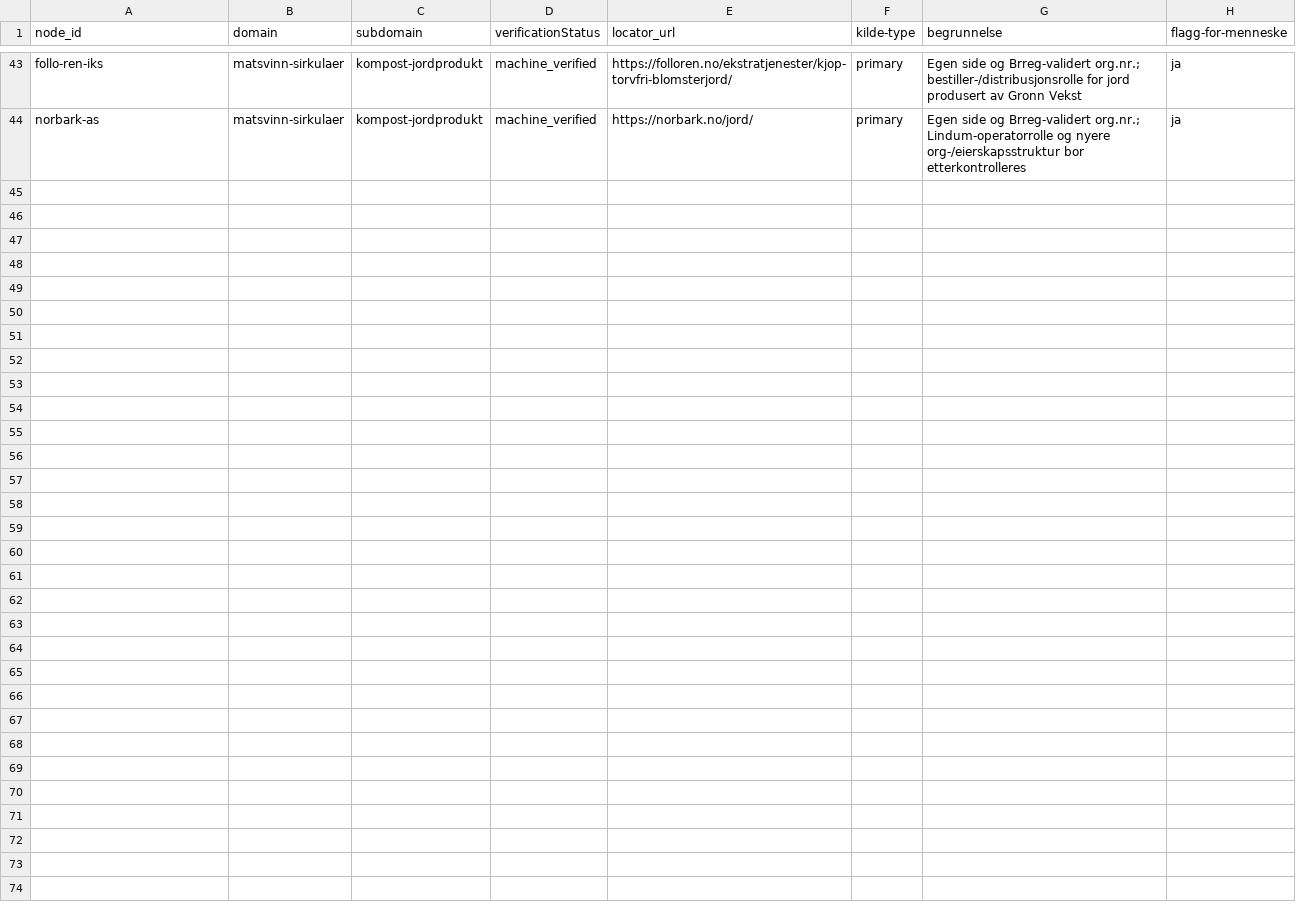
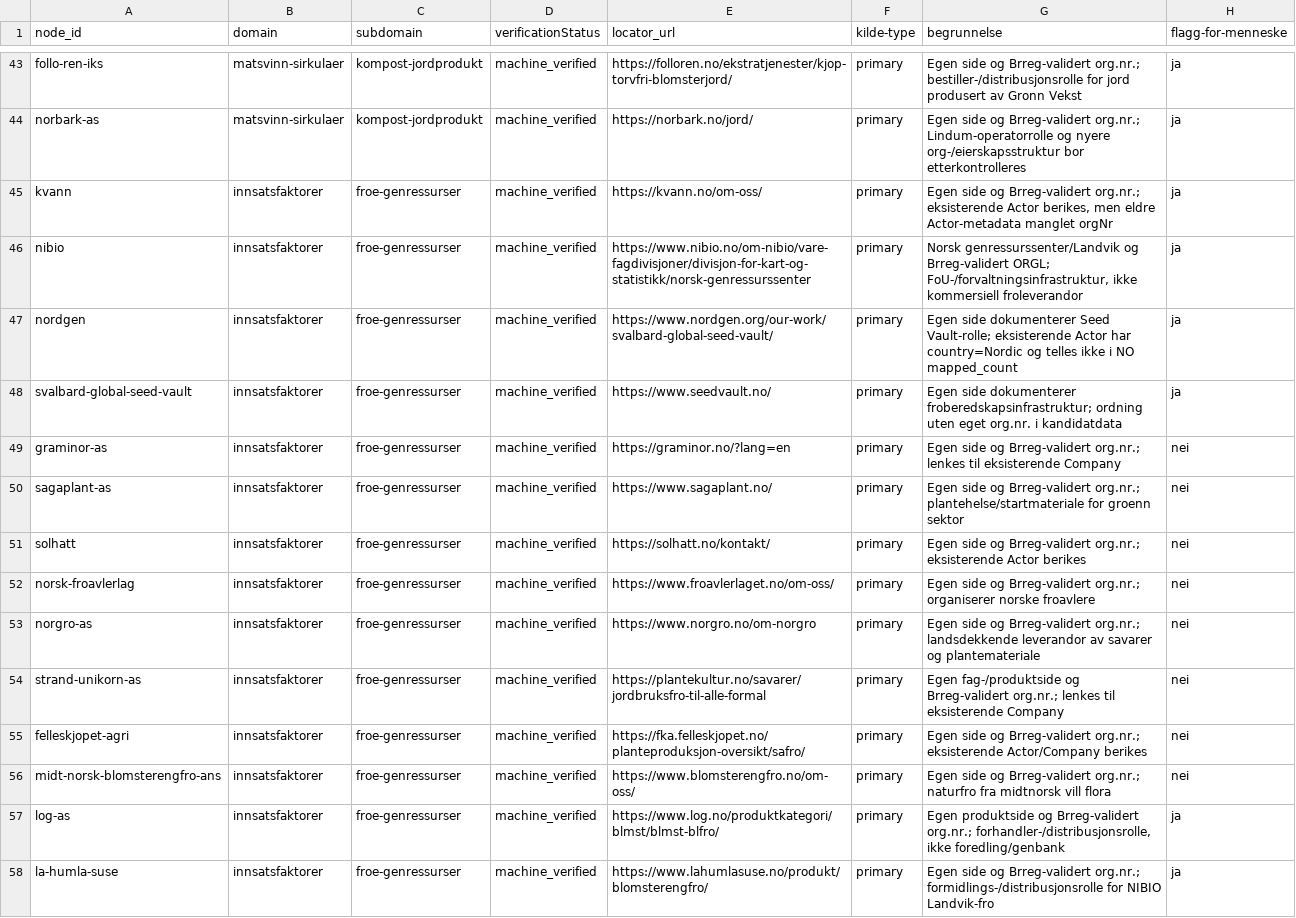
Before and after one commit to justaride/food-systems-2026, a CSV file: research/_status/mvk-review-koe-2026-06-26.csv, drawn as a sheet; only a part is shown, gaps mark what is left out.

Commit message:
feat(mvk): import seed resource coverage slice

```diff
--- a/research/_status/mvk-review-koe-2026-06-26.csv
+++ b/research/_status/mvk-review-koe-2026-06-26.csv
@@ -44 +44,15 @@ follo-ren-iks,matsvinn-sirkulaer,kompost-jordprodukt,machine_verified,https://fo
 norbark-as,matsvinn-sirkulaer,kompost-jordprodukt,machine_verified,https://norbark.no/jord/,primary,"Egen side og Brreg-validert org.nr.; Lindum-operatorrolle og nyere org-/eierskapsstruktur bor etterkontrolleres",ja
+kvann,innsatsfaktorer,froe-genressurser,machine_verified,https://kvann.no/om-oss/,primary,"Egen side og Brreg-validert org.nr.; eksisterende Actor berikes, men eldre Actor-metadata manglet orgNr",ja
+nibio,innsatsfaktorer,froe-genressurser,machine_verified,https://www.nibio.no/om-nibio/vare-fagdivisjoner/divisjon-for-kart-og-statistikk/norsk-genressurssenter,primary,"Norsk genressurssenter/Landvik og Brreg-validert ORGL; FoU-/forvaltningsinfrastruktur, ikke kommersiell froleverandor",ja
+nordgen,innsatsfaktorer,froe-genressurser,machine_verified,https://www.nordgen.org/our-work/svalbard-global-seed-vault/,primary,"Egen side dokumenterer Seed Vault-rolle; eksisterende Actor har country=Nordic og telles ikke i NO mapped_count",ja
+svalbard-global-seed-vault,innsatsfaktorer,froe-genressurser,machine_verified,https://www.seedvault.no/,primary,"Egen side dokumenterer froberedskapsinfrastruktur; ordning uten eget org.nr. i kandidatdata",ja
+graminor-as,innsatsfaktorer,froe-genressurser,machine_verified,https://graminor.no/?lang=en,primary,"Egen side og Brreg-validert org.nr.; lenkes til eksisterende Company",nei
+sagaplant-as,innsatsfaktorer,froe-genressurser,machine_verified,https://www.sagaplant.no/,primary,"Egen side og Brreg-validert org.nr.; plantehelse/startmateriale for groenn sektor",nei
+solhatt,innsatsfaktorer,froe-genressurser,machine_verified,https://solhatt.no/kontakt/,primary,"Egen side og Brreg-validert org.nr.; eksisterende Actor berikes",nei
+norsk-froavlerlag,innsatsfaktorer,froe-genressurser,machine_verified,https://www.froavlerlaget.no/om-oss/,primary,"Egen side og Brreg-validert org.nr.; organiserer norske froavlere",nei
+norgro-as,innsatsfaktorer,froe-genressurser,machine_verified,https://www.norgro.no/om-norgro,primary,"Egen side og Brreg-validert org.nr.; landsdekkende leverandor av savarer og plantemateriale",nei
+strand-unikorn-as,innsatsfaktorer,froe-genressurser,machine_verified,https://plantekultur.no/savarer/jordbruksfro-til-alle-formal,primary,"Egen fag-/produktside og Brreg-validert org.nr.; lenkes til eksisterende Company",nei
+felleskjopet-agri,innsatsfaktorer,froe-genressurser,machine_verified,https://fka.felleskjopet.no/planteproduksjon-oversikt/safro/,primary,"Egen side og Brreg-validert org.nr.; eksisterende Actor/Company berikes",nei
+midt-norsk-blomsterengfro-ans,innsatsfaktorer,froe-genressurser,machine_verified,https://www.blomsterengfro.no/om-oss/,primary,"Egen side og Brreg-validert org.nr.; naturfro fra midtnorsk vill flora",nei
+log-as,innsatsfaktorer,froe-genressurser,machine_verified,https://www.log.no/produktkategori/blmst/blmst-blfro/,primary,"Egen produktside og Brreg-validert org.nr.; forhandler-/distribusjonsrolle, ikke foredling/genbank",ja
+la-humla-suse,innsatsfaktorer,froe-genressurser,machine_verified,https://www.lahumlasuse.no/produkt/blomsterengfro/,primary,"Egen side og Brreg-validert org.nr.; formidlings-/distribusjonsrolle for NIBIO Landvik-fro",ja
```
Also changed, not shown: research/_status/domene-dekningsbok.csv, 8 other files.
